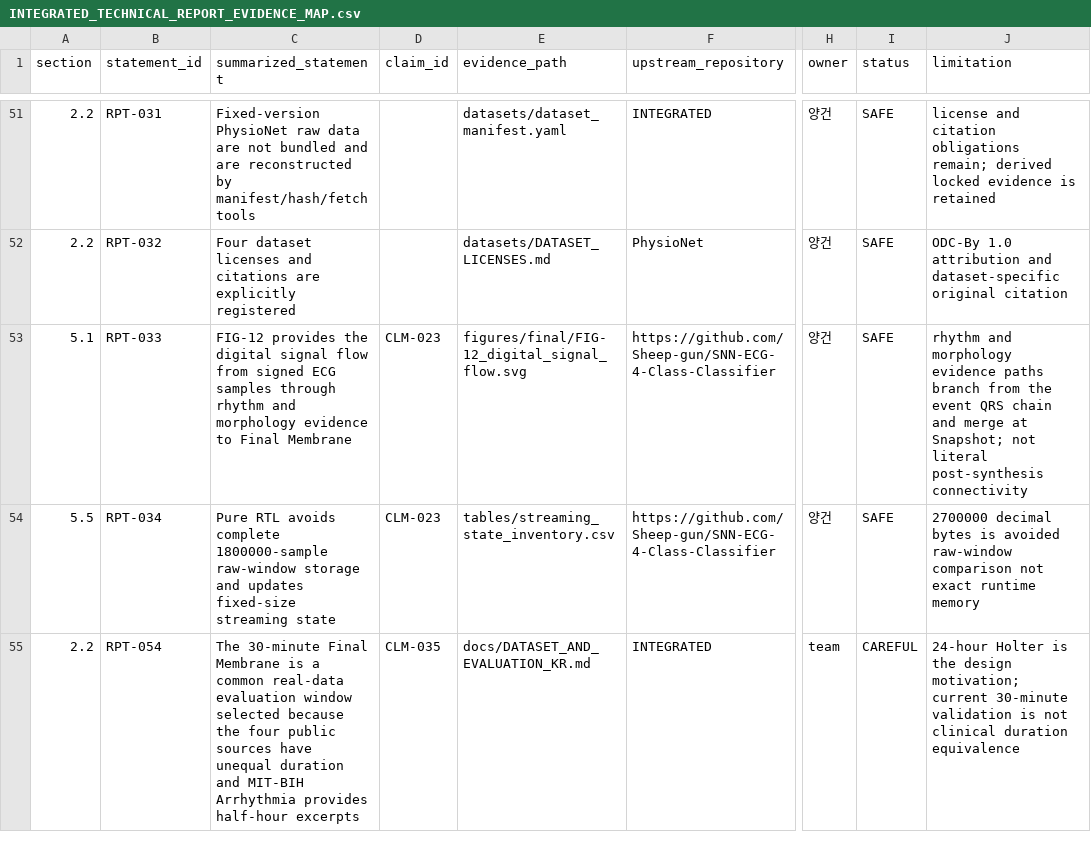
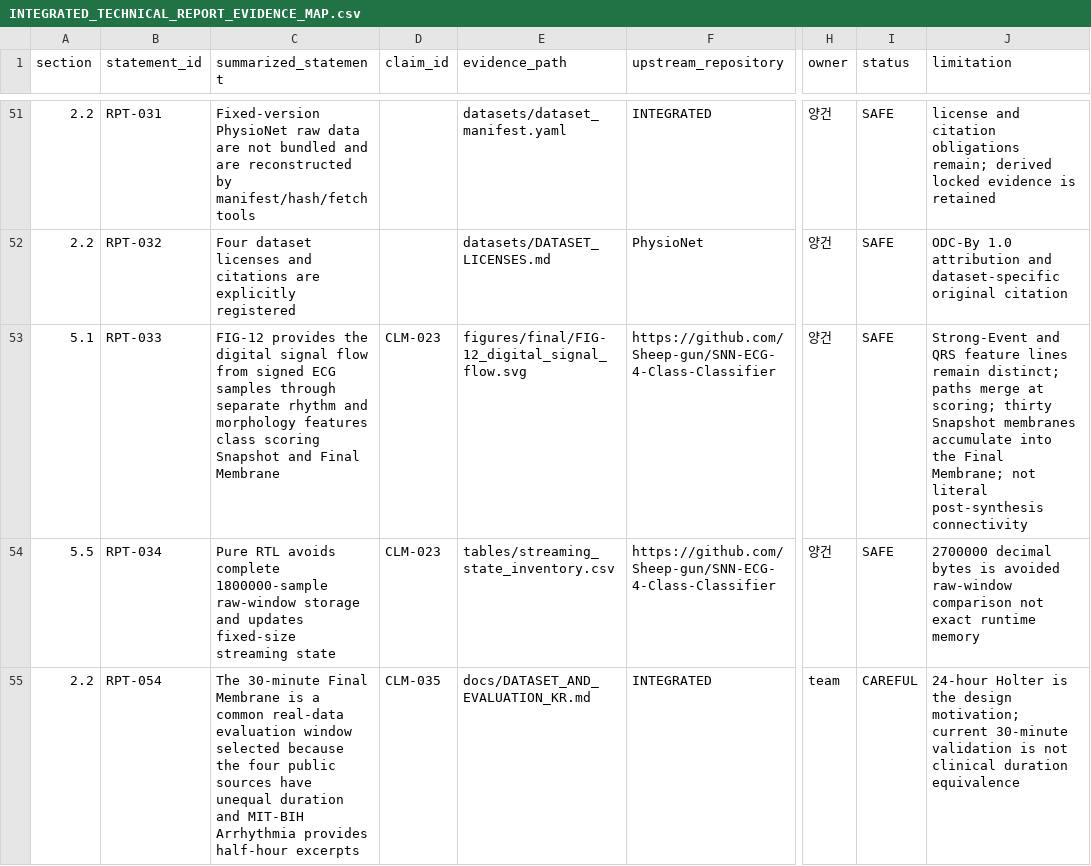
Before and after one commit to Sheep-gun/ECG-SoC-Integrated, a CSV file: reports/INTEGRATED_TECHNICAL_REPORT_EVIDENCE_MAP.csv, drawn as a sheet; only a part is shown, gaps mark what is left out; the diff names each change by its address in the sheet, - before the commit and + after, or states it on an @@ line.

Commit message:
Refine digital feature paths and membrane accumulation

```diff
--- a/reports/INTEGRATED_TECHNICAL_REPORT_EVIDENCE_MAP.csv
+++ b/reports/INTEGRATED_TECHNICAL_REPORT_EVIDENCE_MAP.csv
-C53 (summarized_statement): …samples through rhythm and morphology evidence to Final Membrane
+C53 (summarized_statement): …samples through separate rhythm and morphology features class scoring Snapshot and Final Membrane
-J53 (limitation): rhythm and morphology evidence paths branch from the event QRS chain and merge at Snapshot; not literal…
+J53 (limitation): Strong-Event and QRS feature lines remain distinct; paths merge at scoring; thirty Snapshot membranes accumulate into the Final Membrane; not literal…
```
Also changed, not shown: 7 other files.
